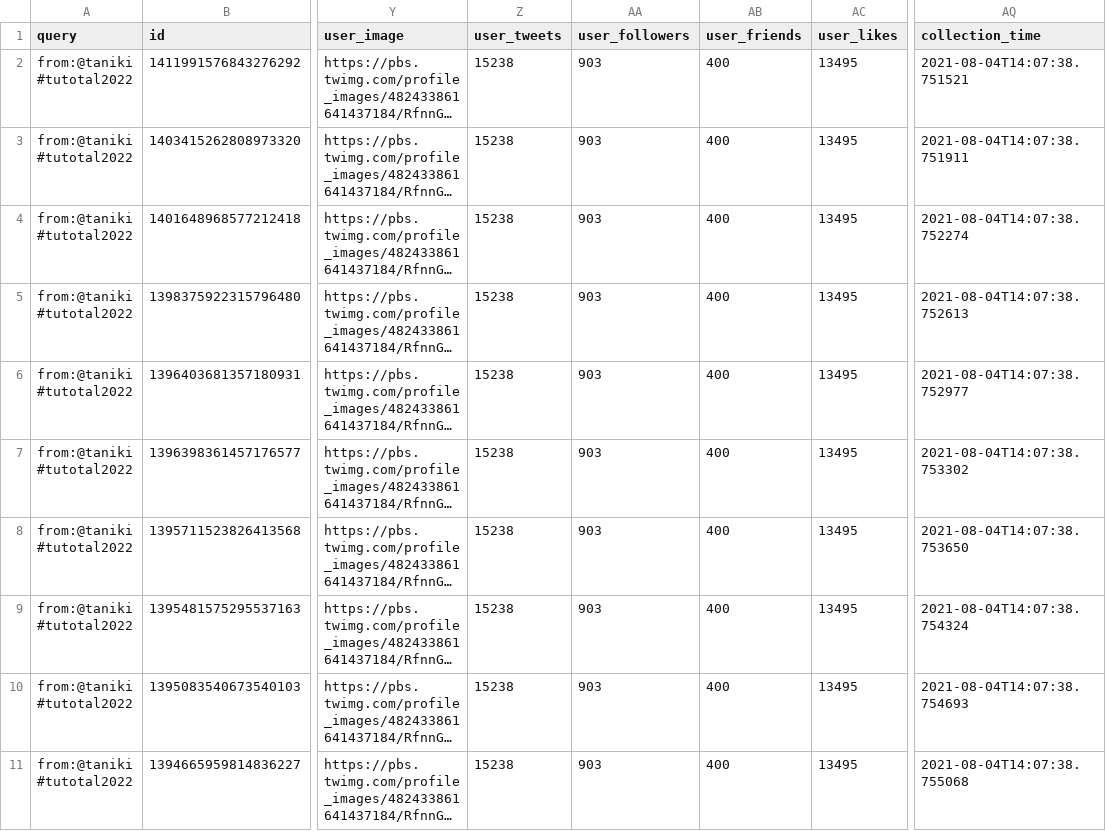
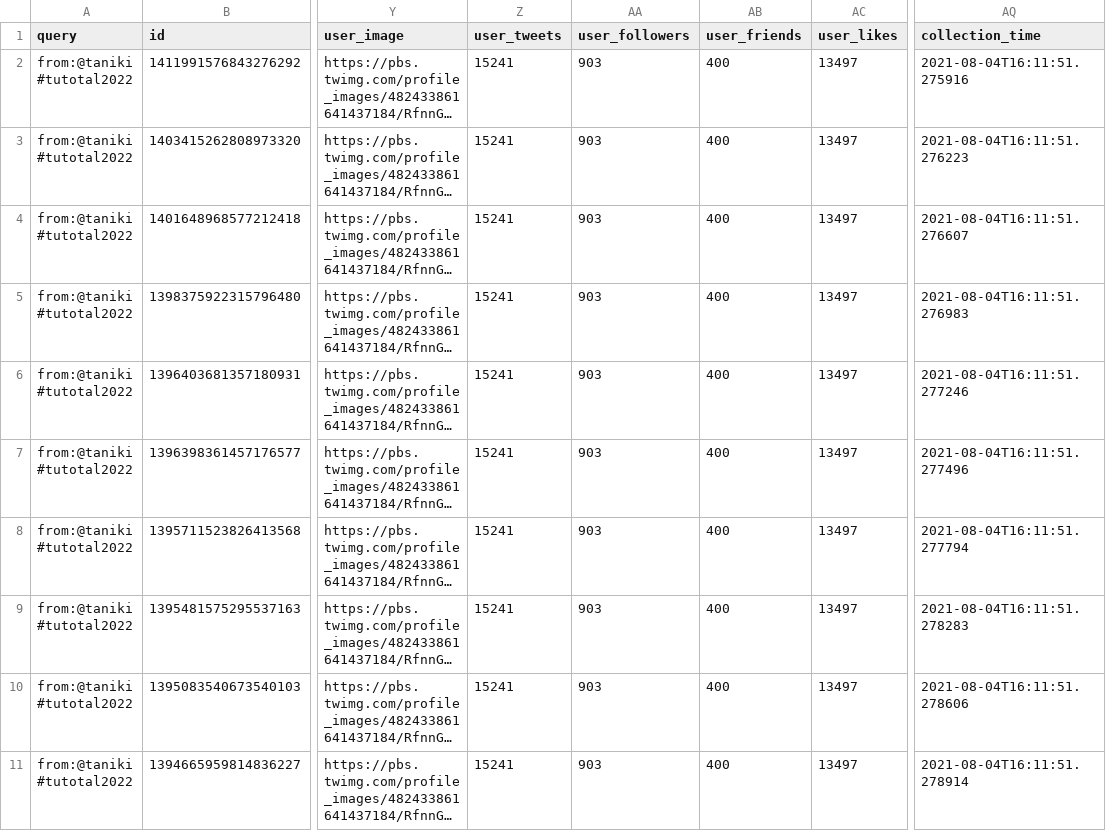
Before and after one commit to taniki/tutotal2022, a CSV file: tutotal2022-taniki.csv, drawn as a sheet; only a part is shown, gaps mark what is left out; long unchanged cells end in …; the diff names each change by its address in the sheet, - before the commit and + after, or states it on an @@ line.

```diff
--- a/tutotal2022-taniki.csv
+++ b/tutotal2022-taniki.csv
-Z2:Z11 (user_tweets): 15238
+Z2:Z11 (user_tweets): 15241
-AC2:AC11 (user_likes): 13495
+AC2:AC11 (user_likes): 13497
-AQ2 (collection_time): 2021-08-04T14:07:38.751521
+AQ2 (collection_time): 2021-08-04T16:11:51.275916
-AQ3 (collection_time): 2021-08-04T14:07:38.751911
+AQ3 (collection_time): 2021-08-04T16:11:51.276223
-AQ4 (collection_time): 2021-08-04T14:07:38.752274
+AQ4 (collection_time): 2021-08-04T16:11:51.276607
-AQ5 (collection_time): 2021-08-04T14:07:38.752613
+AQ5 (collection_time): 2021-08-04T16:11:51.276983
-AQ6 (collection_time): 2021-08-04T14:07:38.752977
+AQ6 (collection_time): 2021-08-04T16:11:51.277246
-AQ7 (collection_time): 2021-08-04T14:07:38.753302
+AQ7 (collection_time): 2021-08-04T16:11:51.277496
-AQ8 (collection_time): 2021-08-04T14:07:38.753650
+AQ8 (collection_time): 2021-08-04T16:11:51.277794
-AQ9 (collection_time): 2021-08-04T14:07:38.754324
+AQ9 (collection_time): 2021-08-04T16:11:51.278283
-AQ10 (collection_time): 2021-08-04T14:07:38.754693
+AQ10 (collection_time): 2021-08-04T16:11:51.278606
-AQ11 (collection_time): 2021-08-04T14:07:38.755068
+AQ11 (collection_time): 2021-08-04T16:11:51.278914
```
